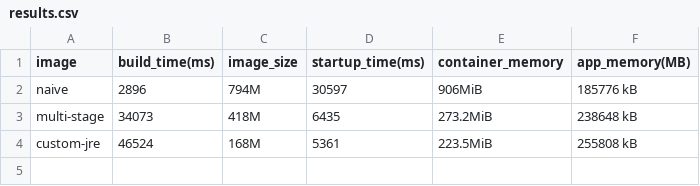
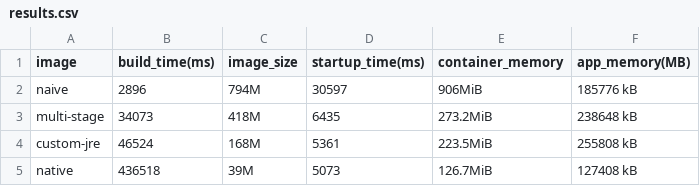
Before and after one commit to kristi-balla/java-demo, a CSV file: results.csv, drawn as a sheet.

Commit message:
:sparkles: feat: add native images

```diff
--- a/results.csv
+++ b/results.csv
@@ -4 +4,2 @@ multi-stage,34073,418M,6435,273.2MiB ,238648 kB
 custom-jre,46524,168M,5361,223.5MiB ,255808 kB
+native,436518,39M,5073,126.7MiB ,127408 kB
```
Also changed, not shown: 17 other files.
